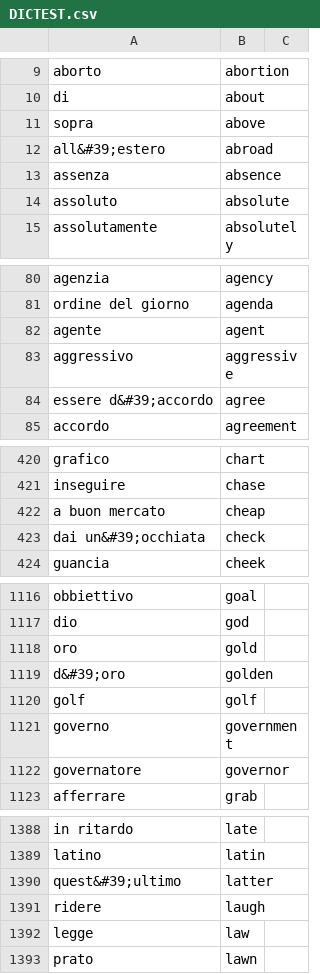
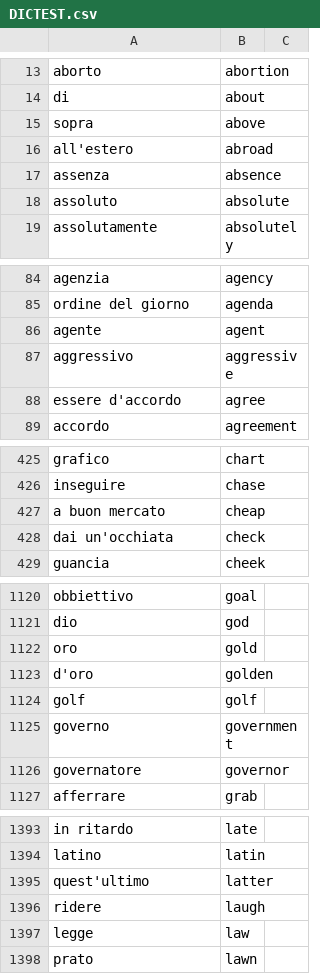
Before and after one commit to JamesGit1/ItalianTranslator, a CSV file: DICTEST.csv, drawn as a sheet; only a part is shown, gaps mark what is left out; the diff covers the shown part only.

```diff
--- a/DICTEST.csv
+++ b/DICTEST.csv
@@ -11,3 +15,3 @@ di,about
 sopra,above
-all&#39;estero,abroad
+all'estero,abroad
 assenza,absence
@@ -83,3 +87,3 @@ agente,agent
 aggressivo,aggressive
-essere d&#39;accordo,agree
+essere d'accordo,agree
 accordo,agreement
@@ -422,3 +427,3 @@ inseguire,chase
 a buon mercato,cheap
-dai un&#39;occhiata,check
+dai un'occhiata,check
 guancia,cheek
@@ -1118,3 +1122,3 @@ dio,god
 oro,gold
-d&#39;oro,golden
+d'oro,golden
 golf,golf
@@ -1389,3 +1394,3 @@ in ritardo,late
 latino,latin
-quest&#39;ultimo,latter
+quest'ultimo,latter
 ridere,laugh
```
Also changed, not shown: 8 added rows and 5 removed rows elsewhere in this file.
